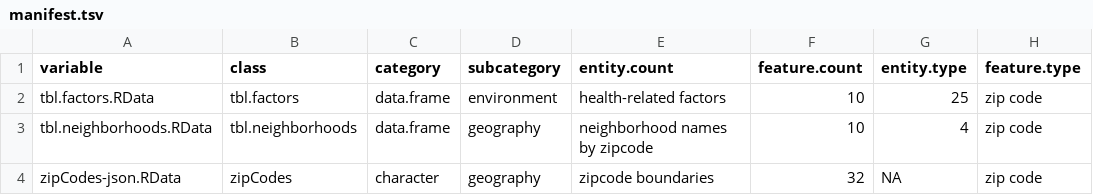
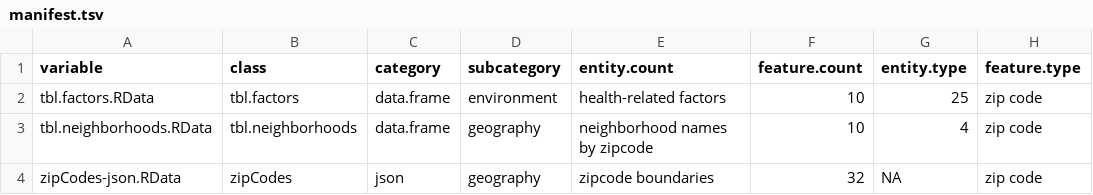
Before and after one commit to FredHutch/Oncoscape, a TSV file: dataPackages/SouthSeattleHealthImpacts/inst/extdata/manifest.tsv, drawn as a sheet; only a part is shown; the diff names each change by its address in the sheet, - before the commit and + after, or states it on an @@ line.

Commit message:
Dataset and SampleHistory getting stronger.  SouthSeattleHealthImpacts works

```diff
--- a/dataPackages/SouthSeattleHealthImpacts/inst/extdata/manifest.tsv
+++ b/dataPackages/SouthSeattleHealthImpacts/inst/extdata/manifest.tsv
-C4 (category): character
+C4 (category): json
```
Also changed, not shown: 14 other files.
